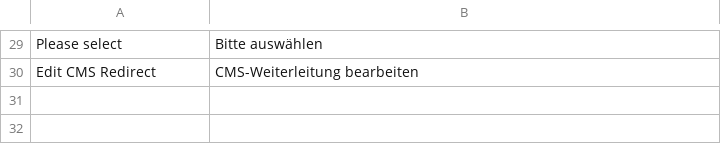
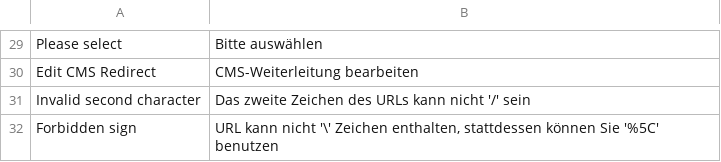
Before and after one commit to spryker/cms, a CSV file: data/translation/Zed/de_DE.csv, drawn as a sheet; only a part is shown, gaps mark what is left out; the diff names each change by its address in the sheet, - before the commit and + after, or states it on an @@ line.

```diff
--- a/data/translation/Zed/de_DE.csv
+++ b/data/translation/Zed/de_DE.csv
+row 31: Invalid second character | Das zweite Zeichen des URLs kann nicht '/' sein
+row 32: Forbidden sign | URL kann nicht '\' Zeichen enthalten, stattdessen können Sie '%5C' benutzen
```
Also changed, not shown: data/translation/Zed/en_US.csv, 1 other file.
